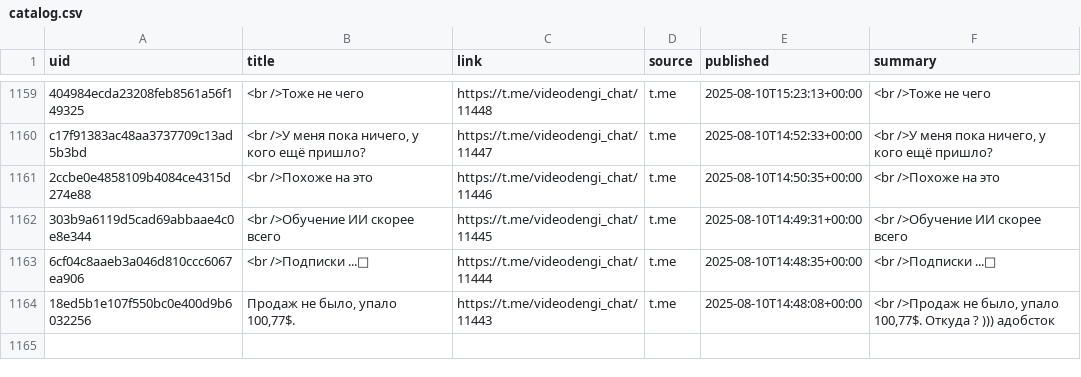
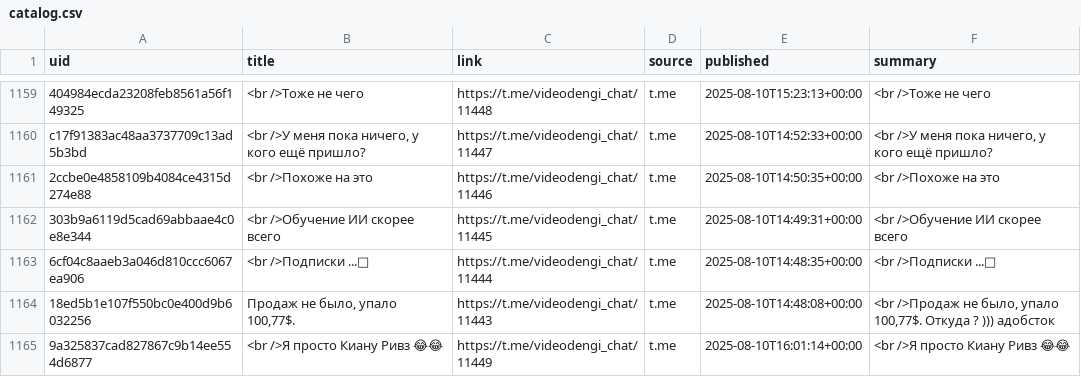
Before and after one commit to ViShark2882/niche-hub, a CSV file: data/catalog.csv, drawn as a sheet; only a part is shown, gaps mark what is left out; the diff names each change by its address in the sheet, - before the commit and + after, or states it on an @@ line.

Commit message:
update catalog

```diff
--- a/data/catalog.csv
+++ b/data/catalog.csv
+row 1165: 9a325837cad827867c9b14ee554d6877 | <br />Я просто Киану Ривз 😂😂 | https://t.me/videodengi_chat/11449 | t.me | 2025-08-10T16:01:14+00:00 | <br />Я просто Киану Ривз 😂😂
```
